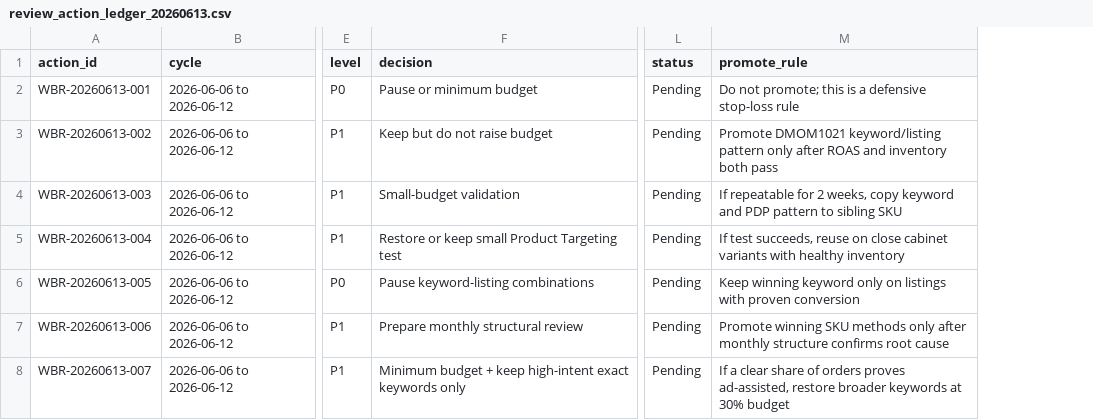
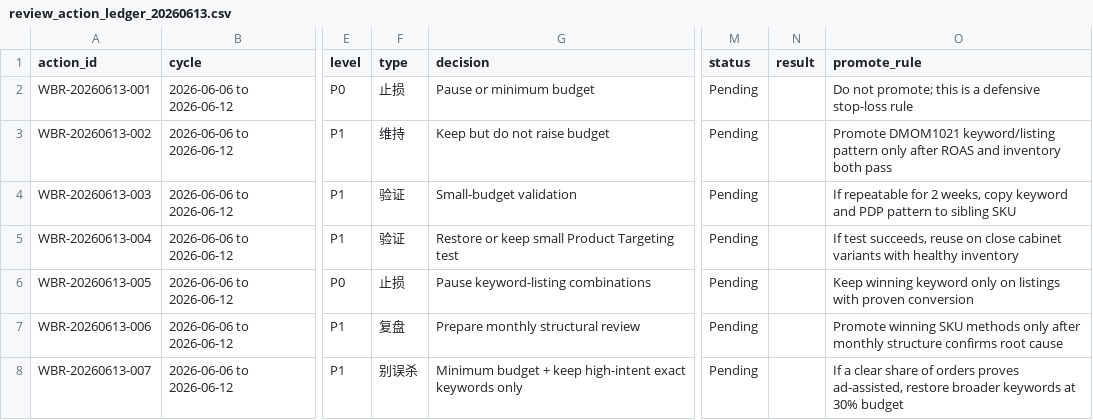
Before and after one commit to sunnysdady/AI-Wayfair, a CSV file: data/review_action_ledger_20260613.csv, drawn as a sheet; only a part is shown, gaps mark what is left out; the diff names each change by its address in the sheet, - before the commit and + after, or states it on an @@ line.

```diff
--- a/data/review_action_ledger_20260613.csv
+++ b/data/review_action_ledger_20260613.csv
+column F (type), rows 2-8: 止损 | 维持 | 验证 | 验证 | 止损 | 复盘 | 别误杀
+column N (result), empty
```
Also changed, not shown: 5 other files.
